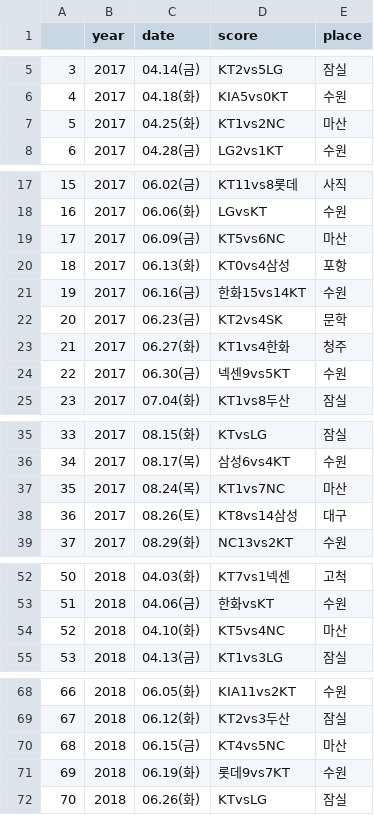
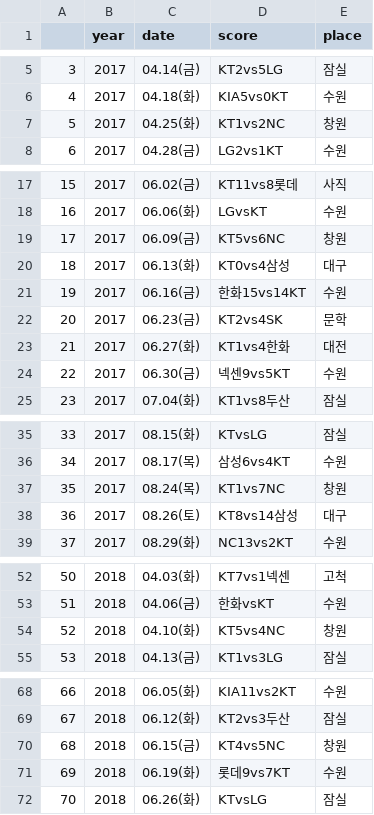
Before and after one commit to gkfkatkfka/moveDistance, a CSV file: 데이터/팀별 경기정보/KT.csv, drawn as a sheet; only a part is shown, gaps mark what is left out; the diff covers the shown part only.

```diff
--- a/데이터/팀별 경기정보/KT.csv
+++ b/데이터/팀별 경기정보/KT.csv
@@ -6,3 +6,3 @@
 4,2017,04.18(화),KIA5vs0KT,수원
-5,2017,04.25(화),KT1vs2NC,마산
+5,2017,04.25(화),KT1vs2NC,창원
 6,2017,04.28(금),LG2vs1KT,수원
@@ -18,7 +18,7 @@
 16,2017,06.06(화),LGvsKT,수원
-17,2017,06.09(금),KT5vs6NC,마산
-18,2017,06.13(화),KT0vs4삼성,포항
+17,2017,06.09(금),KT5vs6NC,창원
+18,2017,06.13(화),KT0vs4삼성,대구
 19,2017,06.16(금),한화15vs14KT,수원
 20,2017,06.23(금),KT2vs4SK,문학
-21,2017,06.27(화),KT1vs4한화,청주
+21,2017,06.27(화),KT1vs4한화,대전
 22,2017,06.30(금),넥센9vs5KT,수원
@@ -36,3 +36,3 @@
 34,2017,08.17(목),삼성6vs4KT,수원
-35,2017,08.24(목),KT1vs7NC,마산
+35,2017,08.24(목),KT1vs7NC,창원
 36,2017,08.26(토),KT8vs14삼성,대구
@@ -53,3 +53,3 @@
 51,2018,04.06(금),한화vsKT,수원
-52,2018,04.10(화),KT5vs4NC,마산
+52,2018,04.10(화),KT5vs4NC,창원
 53,2018,04.13(금),KT1vs3LG,잠실
@@ -69,3 +69,3 @@
 67,2018,06.12(화),KT2vs3두산,잠실
-68,2018,06.15(금),KT4vs5NC,마산
+68,2018,06.15(금),KT4vs5NC,창원
 69,2018,06.19(화),롯데9vs7KT,수원
```
Also changed, not shown: 1 edited cell elsewhere in this file, 데이터/팀별 경기정보/HT.csv, 데이터/팀별 경기정보/LG.csv, 5 other files.
